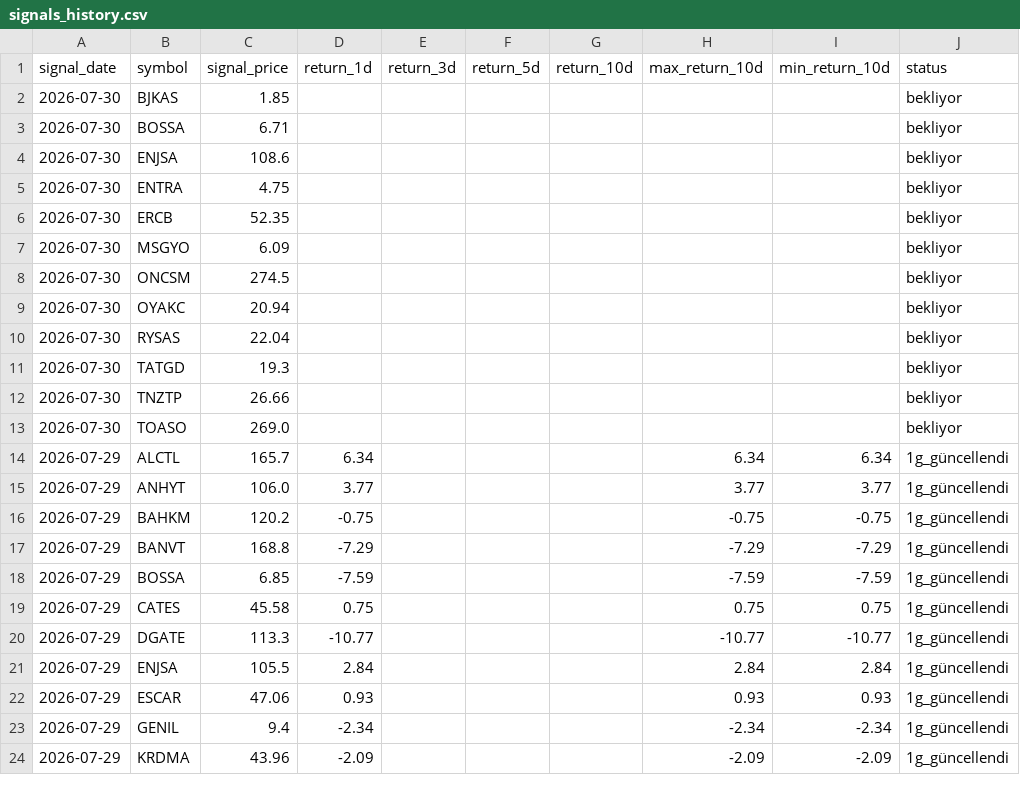
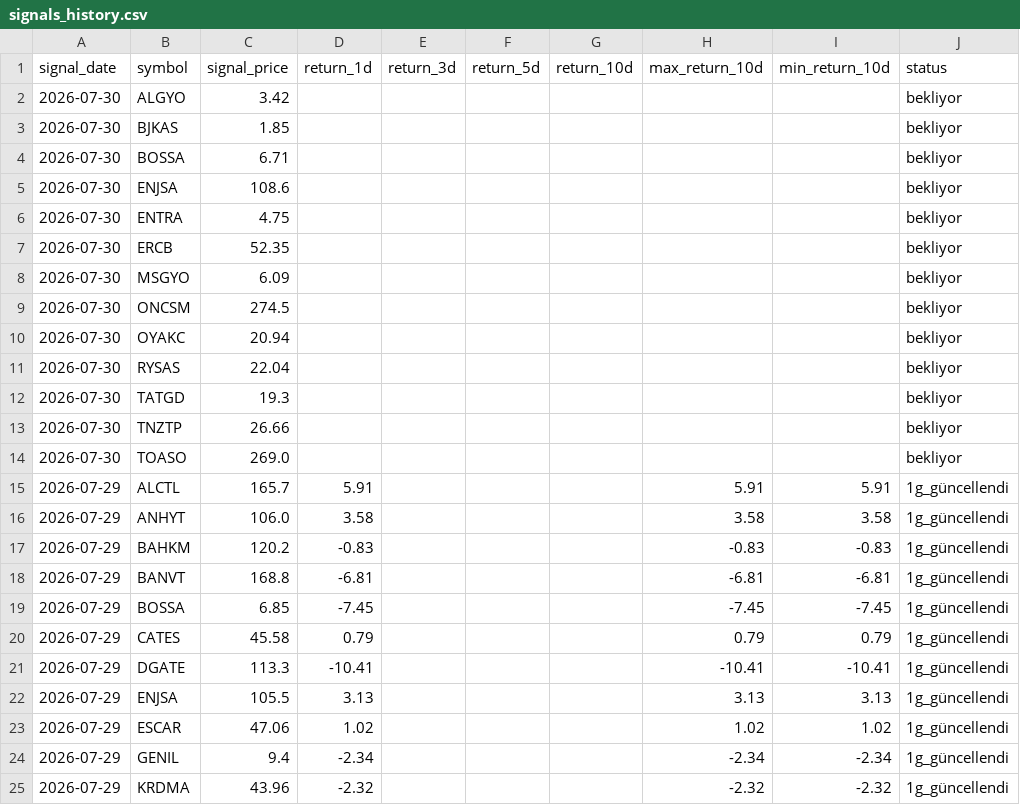
Before and after one commit to swcydsqzjb-bit/bist-bot, a CSV file: signals_history.csv, drawn as a sheet; only a part is shown; the diff covers the shown part only.

```diff
--- a/signals_history.csv
+++ b/signals_history.csv
@@ -1,2 +1,3 @@
 signal_date,symbol,signal_price,return_1d,return_3d,return_5d,return_10d,max_return_10d,min_return_10d,status
+2026-07-30,ALGYO,3.42,,,,,,,bekliyor
 2026-07-30,BJKAS,1.85,,,,,,,bekliyor
@@ -13,12 +14,12 @@
 2026-07-30,TOASO,269.0,,,,,,,bekliyor
-2026-07-29,ALCTL,165.7,6.34,,,,6.34,6.34,1g_güncellendi
-2026-07-29,ANHYT,106.0,3.77,,,,3.77,3.77,1g_güncellendi
-2026-07-29,BAHKM,120.2,-0.75,,,,-0.75,-0.75,1g_güncellendi
-2026-07-29,BANVT,168.8,-7.29,,,,-7.29,-7.29,1g_güncellendi
-2026-07-29,BOSSA,6.85,-7.59,,,,-7.59,-7.59,1g_güncellendi
-2026-07-29,CATES,45.58,0.75,,,,0.75,0.75,1g_güncellendi
-2026-07-29,DGATE,113.3,-10.77,,,,-10.77,-10.77,1g_güncellendi
-2026-07-29,ENJSA,105.5,2.84,,,,2.84,2.84,1g_güncellendi
-2026-07-29,ESCAR,47.06,0.93,,,,0.93,0.93,1g_güncellendi
+2026-07-29,ALCTL,165.7,5.91,,,,5.91,5.91,1g_güncellendi
+2026-07-29,ANHYT,106.0,3.58,,,,3.58,3.58,1g_güncellendi
+2026-07-29,BAHKM,120.2,-0.83,,,,-0.83,-0.83,1g_güncellendi
+2026-07-29,BANVT,168.8,-6.81,,,,-6.81,-6.81,1g_güncellendi
+2026-07-29,BOSSA,6.85,-7.45,,,,-7.45,-7.45,1g_güncellendi
+2026-07-29,CATES,45.58,0.79,,,,0.79,0.79,1g_güncellendi
+2026-07-29,DGATE,113.3,-10.41,,,,-10.41,-10.41,1g_güncellendi
+2026-07-29,ENJSA,105.5,3.13,,,,3.13,3.13,1g_güncellendi
+2026-07-29,ESCAR,47.06,1.02,,,,1.02,1.02,1g_güncellendi
 2026-07-29,GENIL,9.4,-2.34,,,,-2.34,-2.34,1g_güncellendi
-2026-07-29,KRDMA,43.96,-2.09,,,,-2.09,-2.09,1g_güncellendi
+2026-07-29,KRDMA,43.96,-2.32,,,,-2.32,-2.32,1g_güncellendi
```
Also changed, not shown: 162 edited cells elsewhere in this file.
